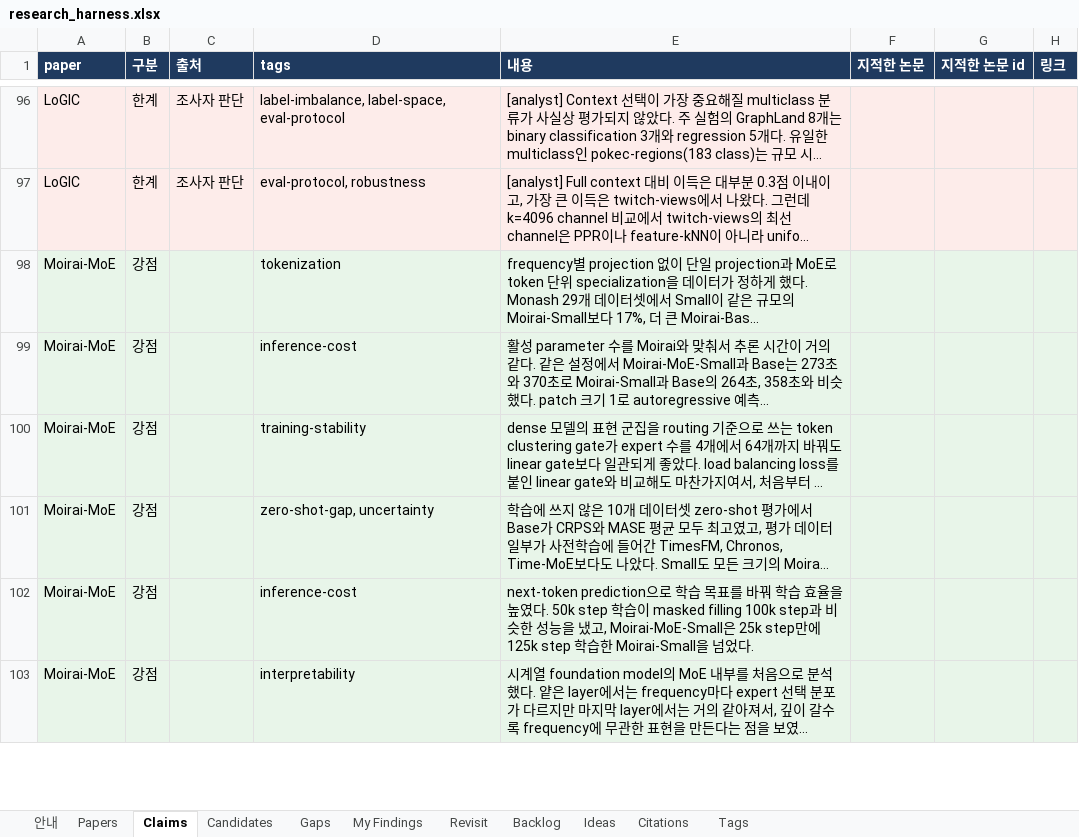
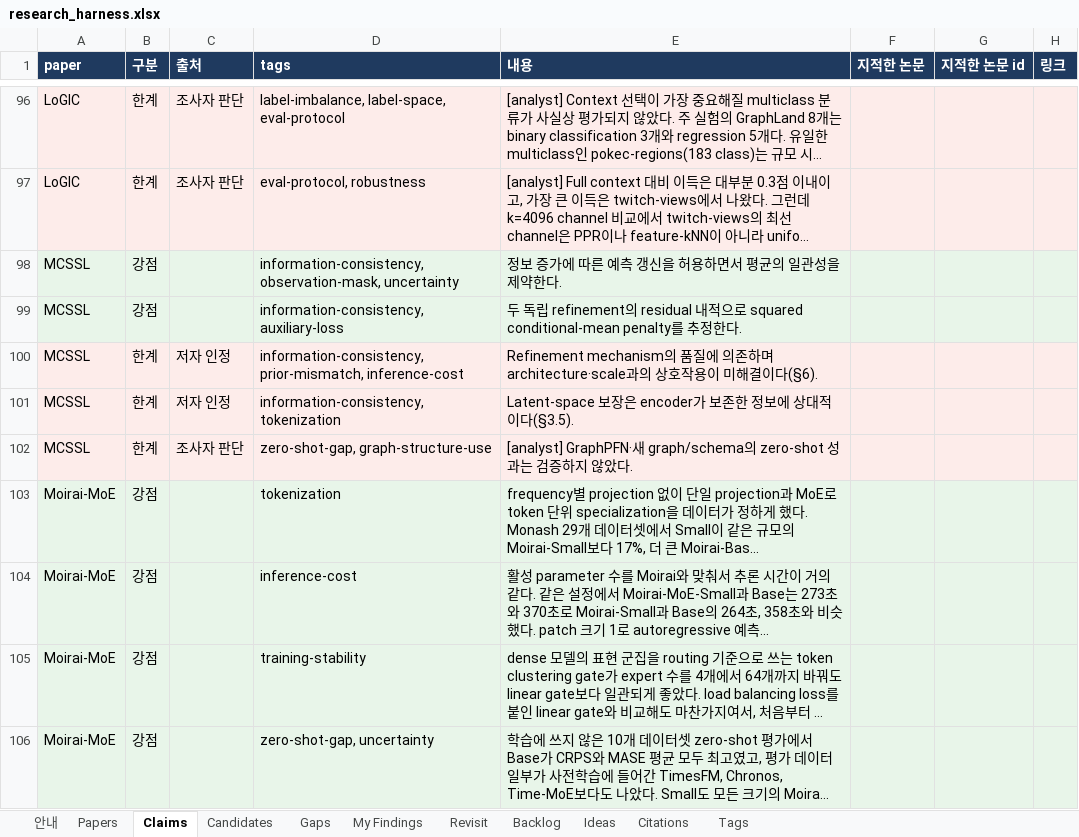
Before and after one commit to seongjinan11-source/research-harness, an Excel workbook: out/research_harness.xlsx, sheet Claims, drawn as a sheet; only a part is shown, gaps mark what is left out; the shorter side is filled out with more unchanged rows; long unchanged cells end in …; values as stored, in another font and other column widths than the file's, no borders; the diff names each change by its address in the sheet, - before the commit and + after, or states it on an @@ line.

Commit message:
Add martingale-consistent SSL and link conditional-coherence research history

```diff
--- a/out/research_harness.xlsx (sheet Claims)
+++ b/out/research_harness.xlsx (sheet Claims)
+row 98: MCSSL | 강점 |  | information-consistency, observation-mask, uncertainty | 정보 증가에 따른 예측 갱신을 허용하면서 평균의 일관성을 제약한다.
+row 99: MCSSL | 강점 |  | information-consistency, auxiliary-loss | 두 독립 refinement의 residual 내적으로 squared conditional-mean penalty를 추정한다.
+row 100: MCSSL | 한계 | 저자 인정 | information-consistency, prior-mismatch, inference-cost | Refinement mechanism의 품질에 의존하며 architecture·scale과의 상호작용이 미해결이다(§6).
+row 101: MCSSL | 한계 | 저자 인정 | information-consistency, tokenization | Latent-space 보장은 encoder가 보존한 정보에 상대적이다(§3.5).
+row 102: MCSSL | 한계 | 조사자 판단 | zero-shot-gap, graph-structure-use | [analyst] GraphPFN·새 graph/schema의 zero-shot 성과는 검증하지 않았다.
```
Also changed, not shown: sheet Candidates, sheet Revisit, sheet Gaps, sheet Papers, sheet Citations, sheet 안내, 1 more sheet, 7 other files.
